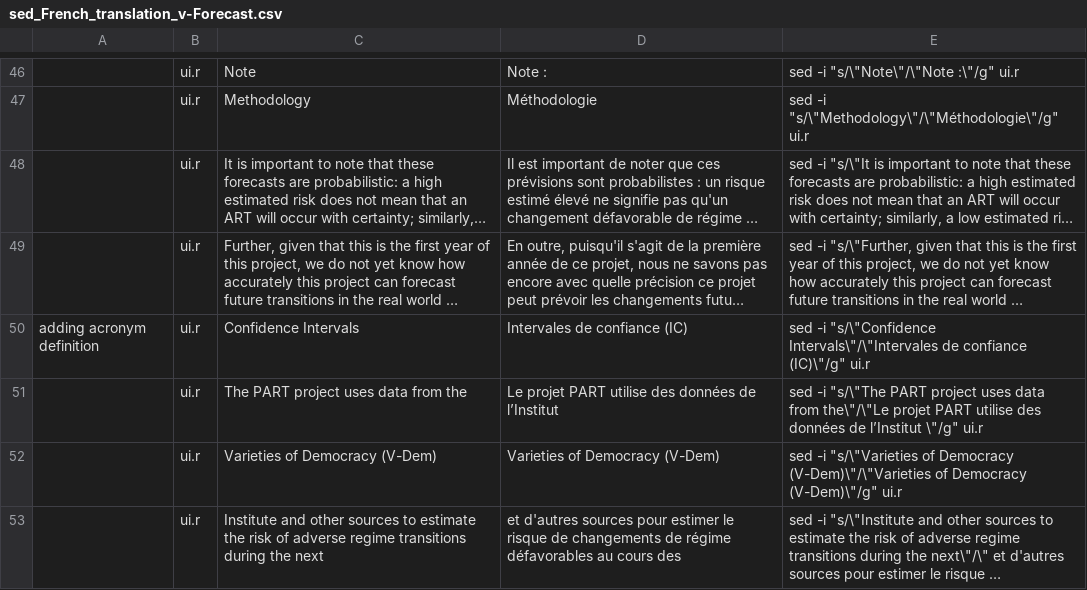
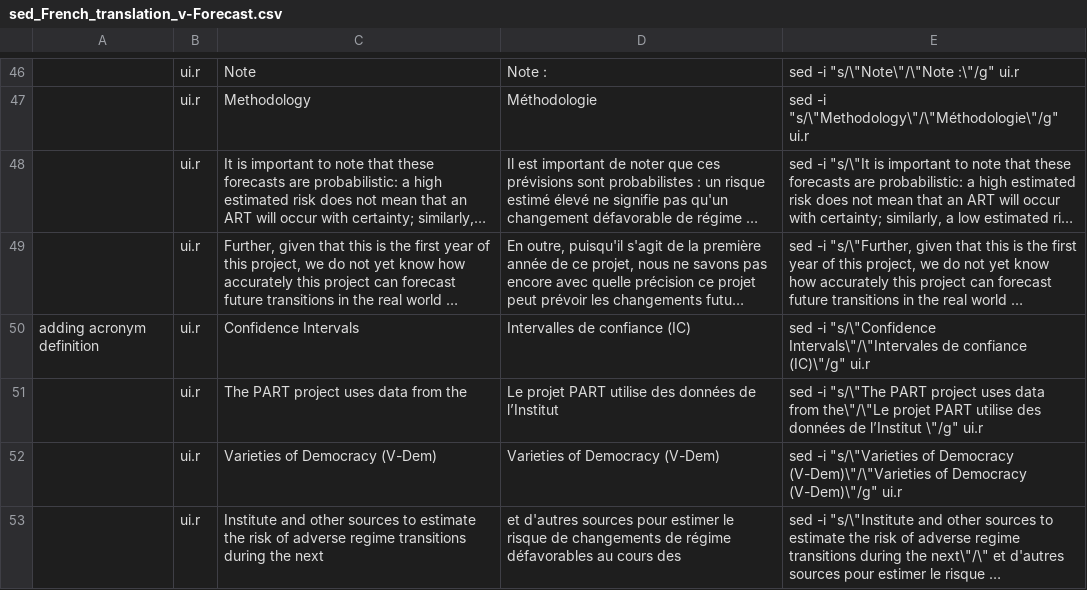
Before and after one commit to rickmorgan2/VForecast, a CSV file: ForecastApp/sed_French_translation_v-Forecast.csv, drawn as a sheet; only a part is shown, gaps mark what is left out; long unchanged cells end in …; the diff names each change by its address in the sheet, - before the commit and + after, or states it on an @@ line.

Commit message:
Translate map popup into French
And minor typo corrected

```diff
--- a/ForecastApp/sed_French_translation_v-Forecast.csv
+++ b/ForecastApp/sed_French_translation_v-Forecast.csv
-D50: Intervales de confiance (IC)
+D50: Intervalles de confiance (IC)
```
Also changed, not shown: 2 other files.
